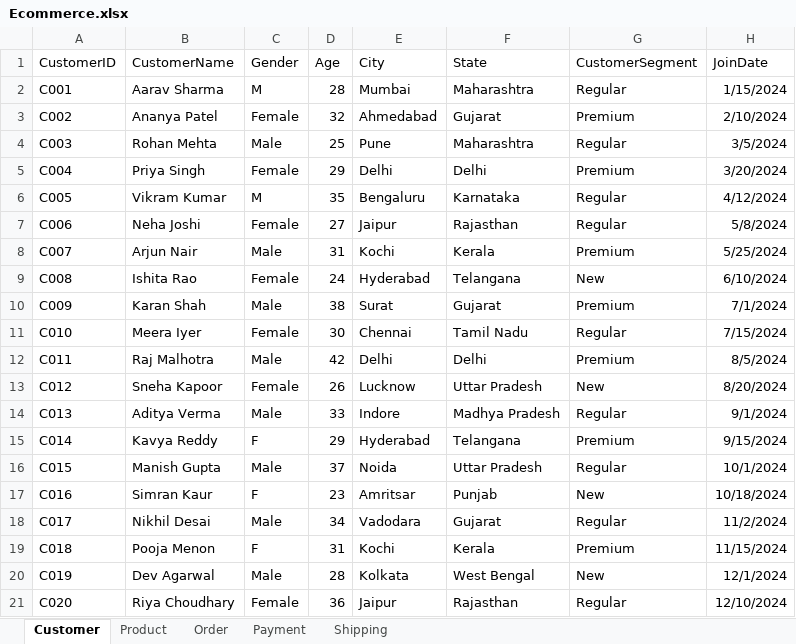
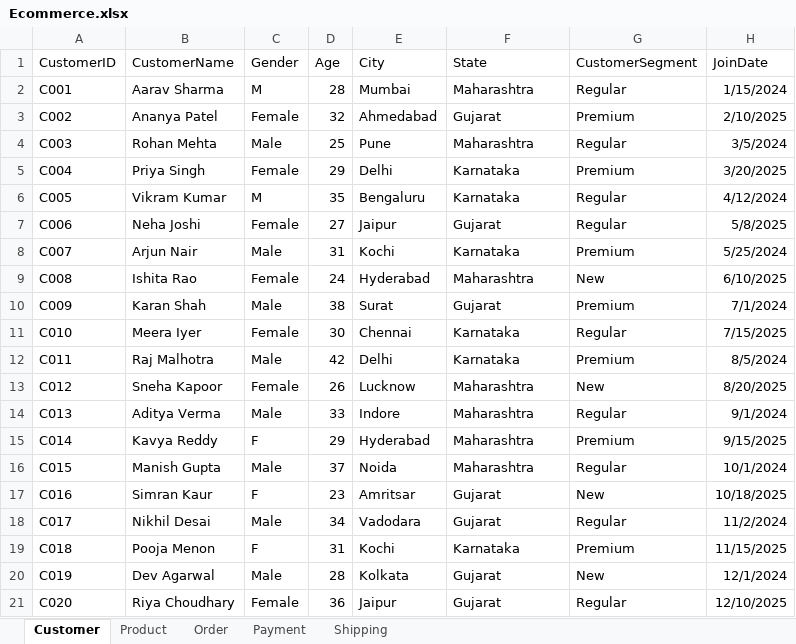
Before and after one commit to usebackspace/Power-BI, an Excel workbook: Ecommerce.xlsx, sheet Customer, drawn as a sheet; values as stored, in another font and other column widths than the file's, no borders; the diff names each change by its address in the sheet, - before the commit and + after, or states it on an @@ line.

```diff
--- a/Ecommerce.xlsx (sheet Customer)
+++ b/Ecommerce.xlsx (sheet Customer)
-H3 (JoinDate): 2/10/2024
+H3 (JoinDate): 2/10/2025
-F5 (State): Delhi
+F5 (State): Karnataka
-H5 (JoinDate): 3/20/2024
+H5 (JoinDate): 3/20/2025
-F7 (State): Rajasthan
+F7 (State): Gujarat
-H7 (JoinDate): 5/8/2024
+H7 (JoinDate): 5/8/2025
-F8 (State): Kerala
+F8 (State): Karnataka
-F9 (State): Telangana
+F9 (State): Maharashtra
-H9 (JoinDate): 6/10/2024
+H9 (JoinDate): 6/10/2025
-F11 (State): Tamil Nadu
+F11 (State): Karnataka
-H11 (JoinDate): 7/15/2024
+H11 (JoinDate): 7/15/2025
-F12 (State): Delhi
+F12 (State): Karnataka
-F13 (State): Uttar Pradesh
+F13 (State): Maharashtra
-H13 (JoinDate): 8/20/2024
+H13 (JoinDate): 8/20/2025
-F14 (State): Madhya Pradesh
+F14 (State): Maharashtra
-F15 (State): Telangana
+F15 (State): Maharashtra
-H15 (JoinDate): 9/15/2024
+H15 (JoinDate): 9/15/2025
-F16 (State): Uttar Pradesh
+F16 (State): Maharashtra
-F17 (State): Punjab
+F17 (State): Gujarat
-H17 (JoinDate): 10/18/2024
+H17 (JoinDate): 10/18/2025
-F19 (State): Kerala
+F19 (State): Karnataka
-H19 (JoinDate): 11/15/2024
+H19 (JoinDate): 11/15/2025
-F20 (State): West Bengal
+F20 (State): Gujarat
-F21 (State): Rajasthan
+F21 (State): Gujarat
-H21 (JoinDate): 12/10/2024
+H21 (JoinDate): 12/10/2025
```
Also changed, not shown: sheet Shipping, sheet Product, sheet Payment.
